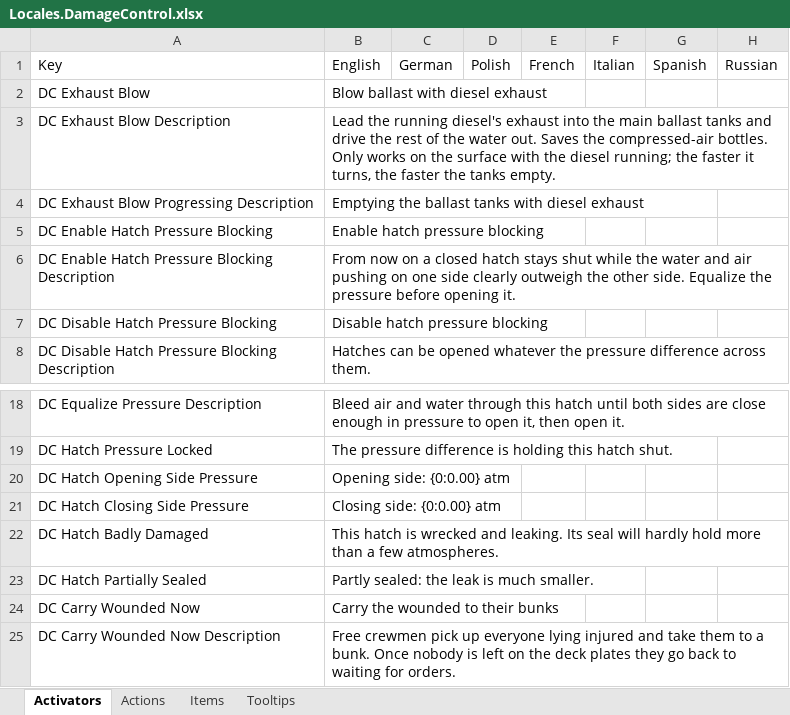
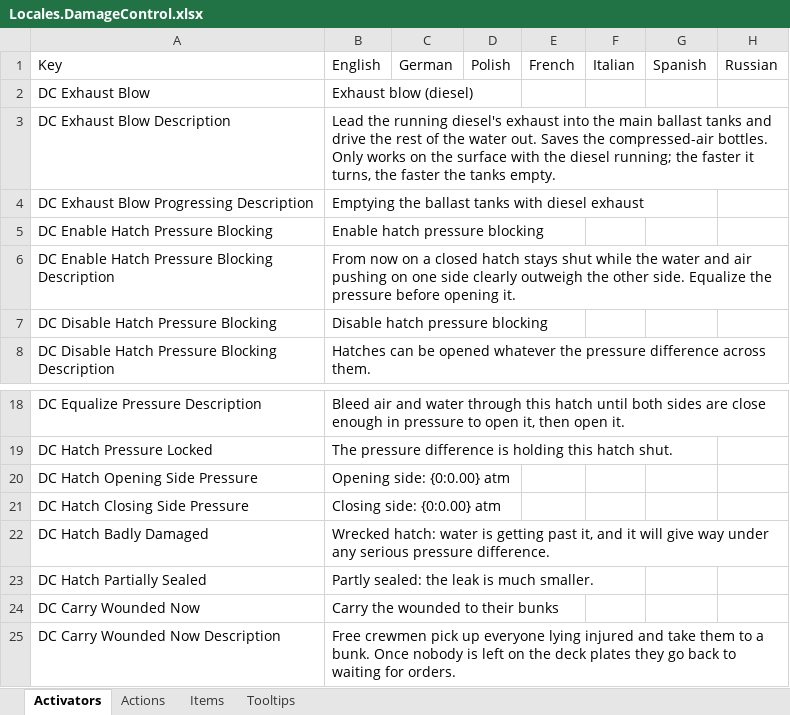
Before and after one commit to awkay/damage-control-mod, an Excel workbook: mod/Data Sheets/Locales.DamageControl.xlsx, sheet Activators, drawn as a sheet; only a part is shown, gaps mark what is left out; values as stored, in another font and other column widths than the file's, no borders; the diff names each change by its address in the sheet, - before the commit and + after, or states it on an @@ line.

Commit message:
Resolve clean-room audit findings before release.
- Rename EqualizePressureAction to HatchEqualizeAction
- Rewrite the damaged-hatch warning and the exhaust-blow label in fresh wording, and drop the original phrasing from the specs
- Reorder the dismantle device tag list
- Record resolutions in docs/CLEANROOM-AUDIT.md; ignore __pycache__

```diff
--- a/mod/Data Sheets/Locales.DamageControl.xlsx (sheet Activators)
+++ b/mod/Data Sheets/Locales.DamageControl.xlsx (sheet Activators)
-B2: Blow ballast with diesel exhaust
+B2: Exhaust blow (diesel)
-B22: This hatch is wrecked and leaking. Its seal will hardly hold more than a few atmospheres.
+B22: Wrecked hatch: water is getting past it, and it will give way under any serious pressure difference.
```
Also changed, not shown: mod/Data Sheets/Crew.DamageControl.xlsx, 11 other files.
